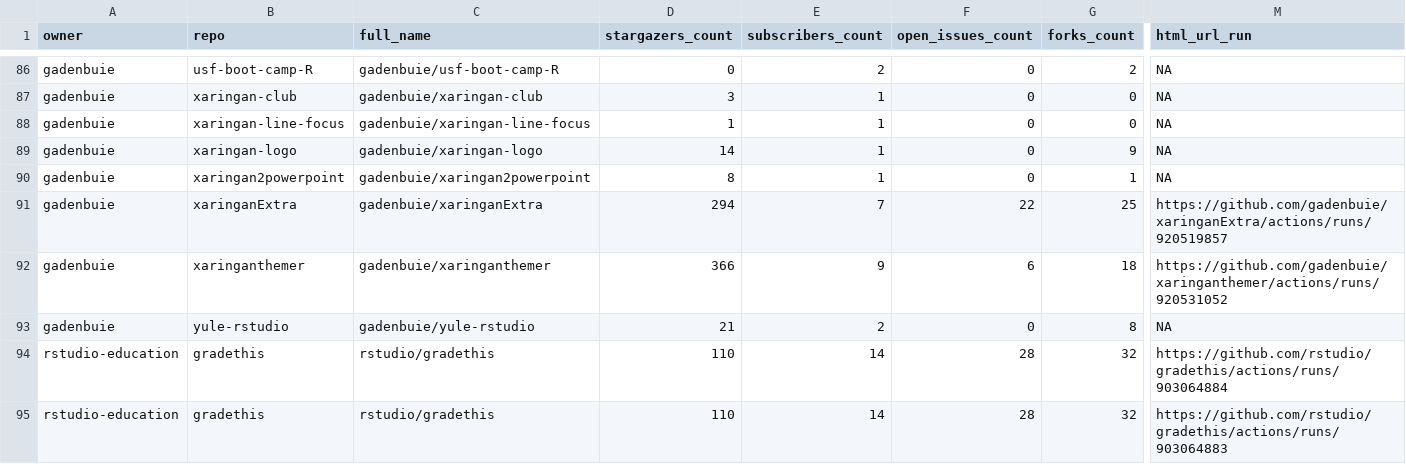
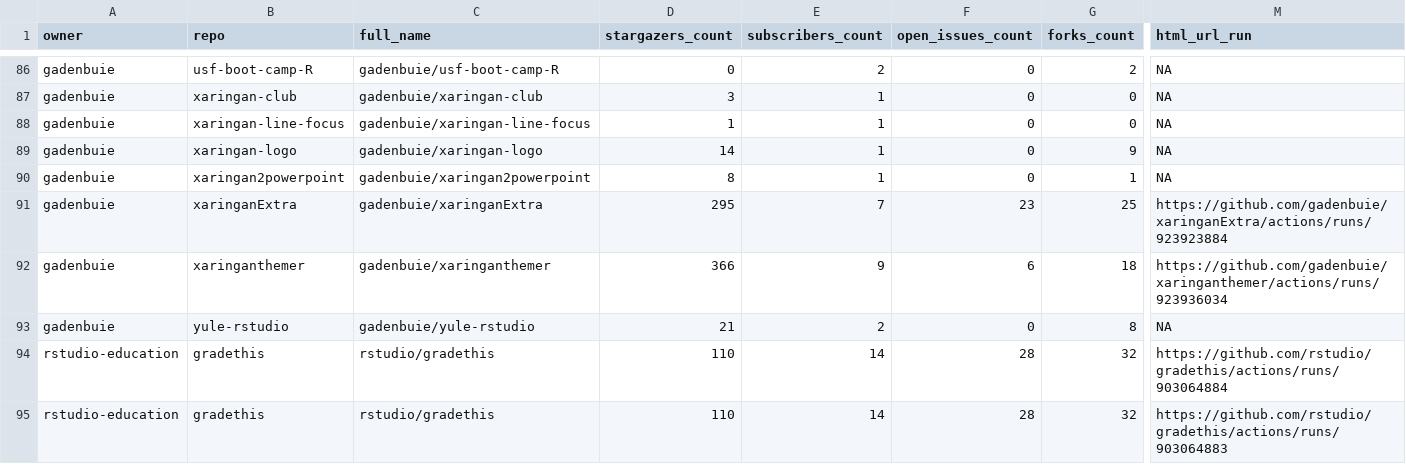
Before and after one commit to andrewcstewart/gha-dashboard, a CSV file: repos.csv, drawn as a sheet; only a part is shown, gaps mark what is left out; the diff covers the shown part only; the diff names each change by its address in the sheet, - before the commit and + after, or states it on an @@ line.

```diff
--- a/repos.csv
+++ b/repos.csv
-D91 (stargazers_count): 294
+D91 (stargazers_count): 295
-F91 (open_issues_count): 22
+F91 (open_issues_count): 23
-M91 (html_url_run): https://github.com/gadenbuie/xaringanExtra/actions/runs/920519857
+M91 (html_url_run): https://github.com/gadenbuie/xaringanExtra/actions/runs/923923884
-M92 (html_url_run): https://github.com/gadenbuie/xaringanthemer/actions/runs/920531052
+M92 (html_url_run): https://github.com/gadenbuie/xaringanthemer/actions/runs/923936034
```
Also changed, not shown: 11 edited cells elsewhere in this file, 1 other file.
